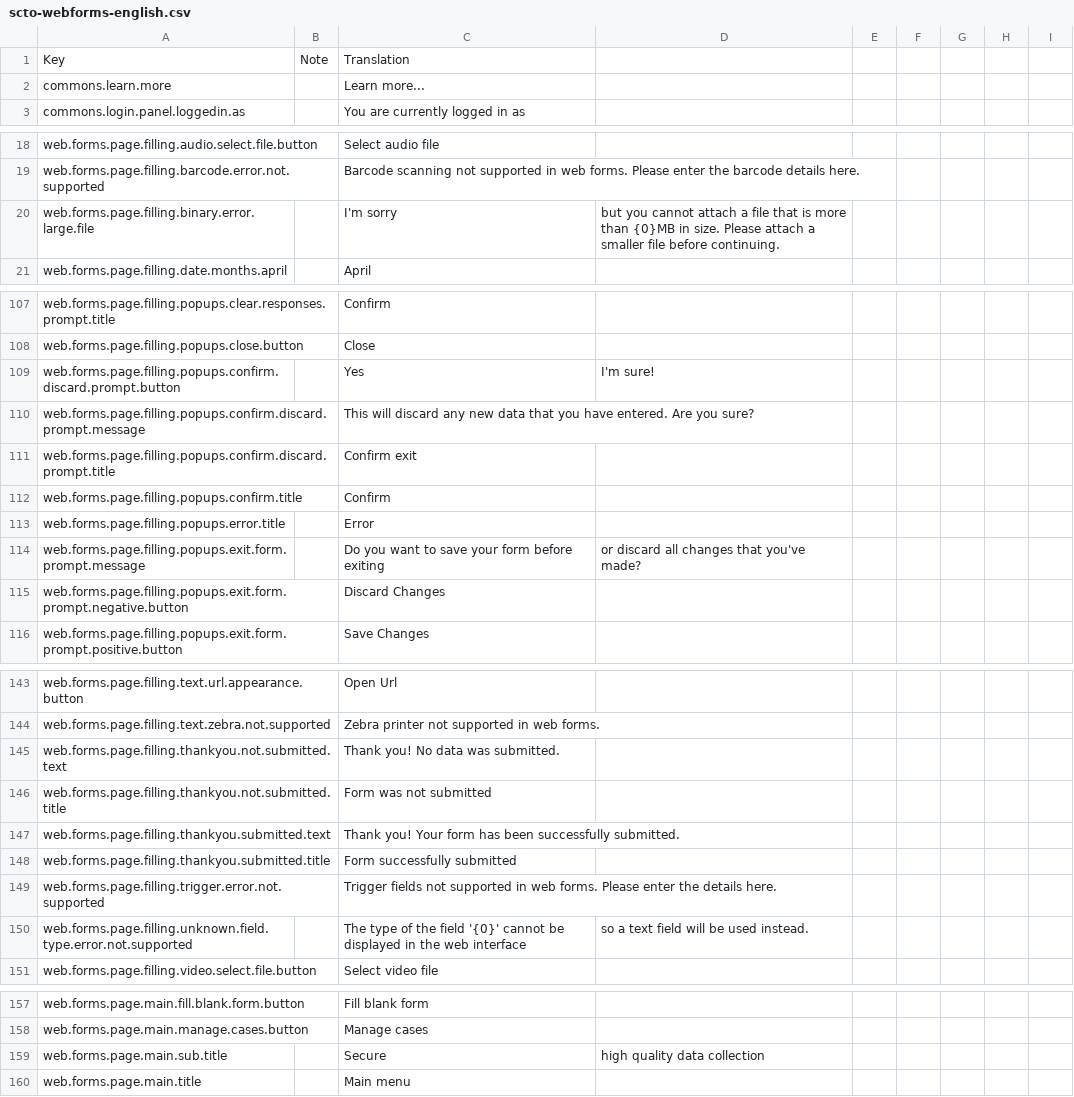
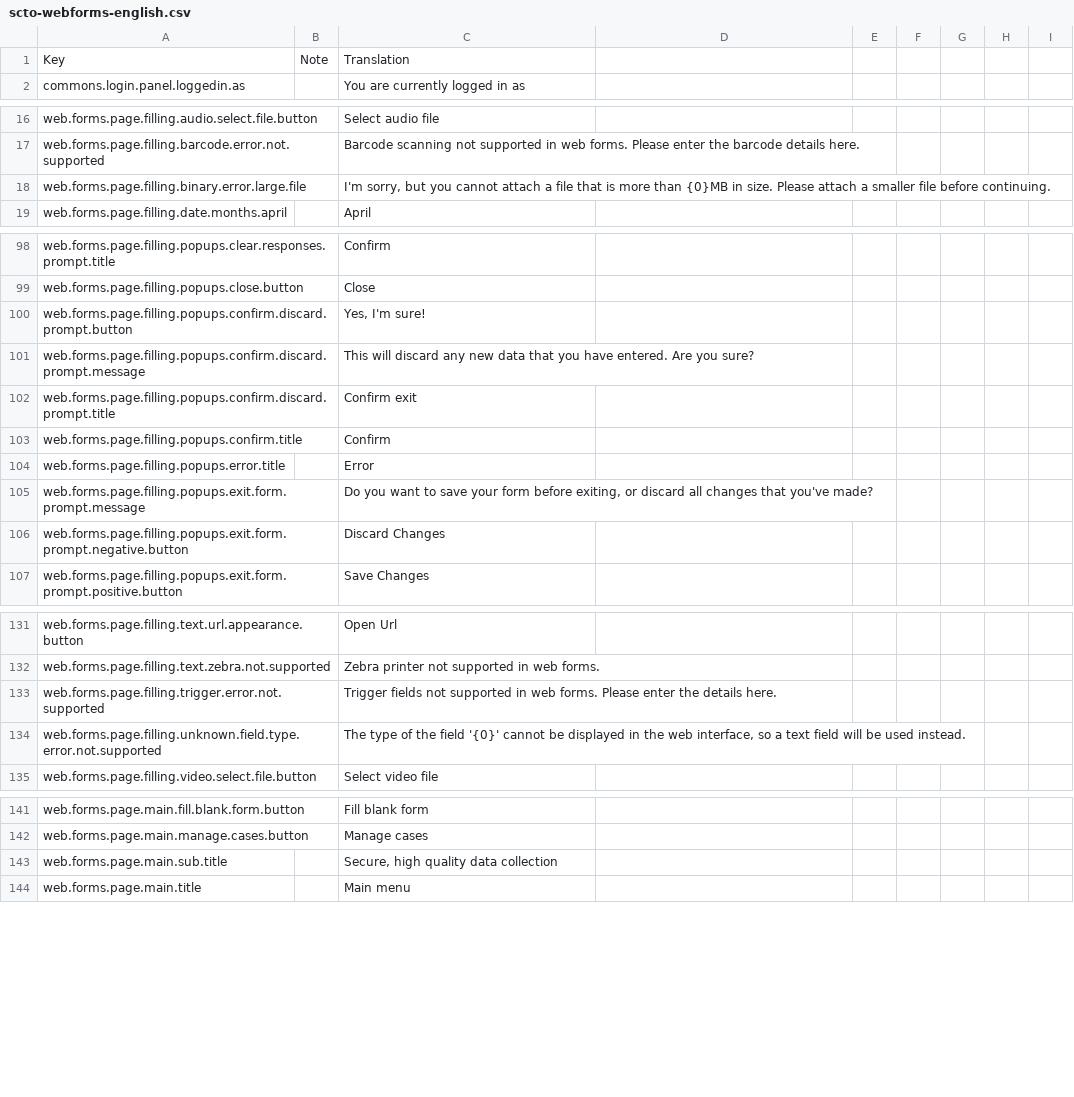
Before and after one commit to surveycto/translation-tables, a CSV file: webforms/scto-webforms-english.csv, drawn as a sheet; only a part is shown, gaps mark what is left out; the diff covers the shown part only.

```diff
--- a/webforms/scto-webforms-english.csv
+++ b/webforms/scto-webforms-english.csv
@@ -1,3 +1,2 @@
 Key,Note,Translation
-commons.learn.more,,Learn more...
 commons.login.panel.loggedin.as,,You are currently logged in as
@@ -19,3 +17,3 @@ web.forms.page.filling.audio.select.file.button,,Select audio file
 web.forms.page.filling.barcode.error.not.supported,,Barcode scanning not supported in web forms. Please enter the barcode details here.
-web.forms.page.filling.binary.error.large.file,,I'm sorry, but you cannot attach a file that is more than {0}MB in size. Please attach a smaller file before continuing.
+web.forms.page.filling.binary.error.large.file,,"I'm sorry, but you cannot attach a file that is more than {0}MB in size. Please attach a smaller file before continuing."
 web.forms.page.filling.date.months.april,,April
@@ -108,3 +99,3 @@ web.forms.page.filling.popups.clear.responses.prompt.title,,Confirm
 web.forms.page.filling.popups.close.button,,Close
-web.forms.page.filling.popups.confirm.discard.prompt.button,,Yes, I'm sure!
+web.forms.page.filling.popups.confirm.discard.prompt.button,,"Yes, I'm sure!"
 web.forms.page.filling.popups.confirm.discard.prompt.message,,This will discard any new data that you have entered. Are you sure?
@@ -113,3 +104,3 @@ web.forms.page.filling.popups.confirm.title,,Confirm
 web.forms.page.filling.popups.error.title,,Error
-web.forms.page.filling.popups.exit.form.prompt.message,,Do you want to save your form before exiting, or discard all changes that you've made?
+web.forms.page.filling.popups.exit.form.prompt.message,,"Do you want to save your form before exiting, or discard all changes that you've made?"
 web.forms.page.filling.popups.exit.form.prompt.negative.button,,Discard Changes
@@ -144,8 +132,4 @@ web.forms.page.filling.text.url.appearance.button,,Open Url
 web.forms.page.filling.text.zebra.not.supported,,Zebra printer not supported in web forms.
-web.forms.page.filling.thankyou.not.submitted.text,,Thank you! No data was submitted.
-web.forms.page.filling.thankyou.not.submitted.title,,Form was not submitted
-web.forms.page.filling.thankyou.submitted.text,,Thank you! Your form has been successfully submitted.
-web.forms.page.filling.thankyou.submitted.title,,Form successfully submitted
 web.forms.page.filling.trigger.error.not.supported,,Trigger fields not supported in web forms. Please enter the details here.
-web.forms.page.filling.unknown.field.type.error.not.supported,,The type of the field '{0}' cannot be displayed in the web interface, so a text field will be used instead.
+web.forms.page.filling.unknown.field.type.error.not.supported,,"The type of the field '{0}' cannot be displayed in the web interface, so a text field will be used instead."
 web.forms.page.filling.video.select.file.button,,Select video file
@@ -158,3 +142,3 @@ web.forms.page.main.fill.blank.form.button,,Fill blank form
 web.forms.page.main.manage.cases.button,,Manage cases
-web.forms.page.main.sub.title,,Secure, high quality data collection
+web.forms.page.main.sub.title,,"Secure, high quality data collection"
 web.forms.page.main.title,,Main menu
```
Also changed, not shown: 1 added row, 1 removed row, 12 moved rows and 26 edited cells elsewhere in this file.
